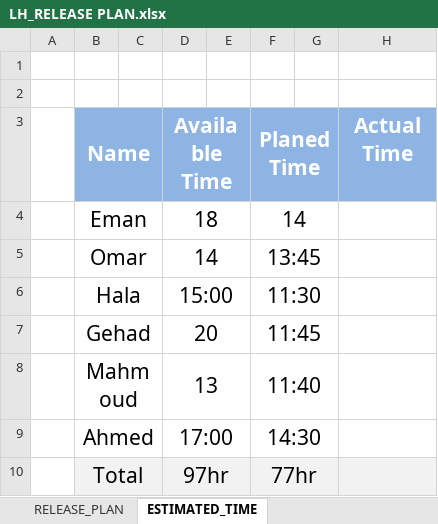
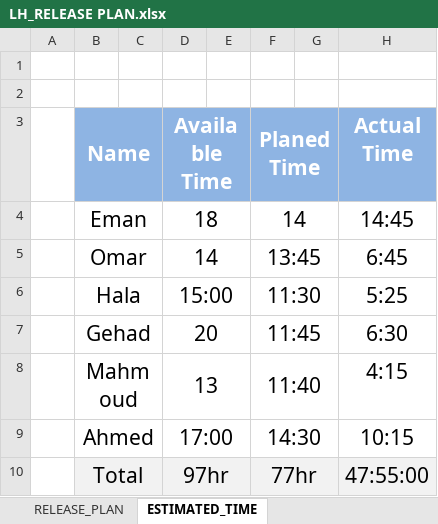
Before and after one commit to EmanAbusalim/Group-3-Learning-hub, an Excel workbook: LH_RELEASEPLAN/LH_RELEASE PLAN.xlsx, sheet ESTIMATED_TIME, drawn as a sheet; values as stored, in another font and other column widths than the file's, no borders; the diff names each change by its address in the sheet, - before the commit and + after, or states it on an @@ line.

Commit message:
V1.1 Update release plan with the actual time for each member and tasks status

```diff
--- a/LH_RELEASEPLAN/LH_RELEASE PLAN.xlsx (sheet ESTIMATED_TIME)
+++ b/LH_RELEASEPLAN/LH_RELEASE PLAN.xlsx (sheet ESTIMATED_TIME)
-H4 (Actual Time): (empty)
+H4 (Actual Time): 14:45
-H5 (Actual Time): (empty)
+H5 (Actual Time): 6:45
-H6 (Actual Time): (empty)
+H6 (Actual Time): 5:25
-H7 (Actual Time): (empty)
+H7 (Actual Time): 6:30
-H8 (Actual Time): (empty)
+H8 (Actual Time): 4:15
-H9 (Actual Time): (empty)
+H9 (Actual Time): 10:15
-H10 (Actual Time): (empty)
+H10 (Actual Time): 47:55:00
```
Also changed, not shown: sheet RELEASE_PLAN, sheet VERSION_HISTORY, hidden cells.
